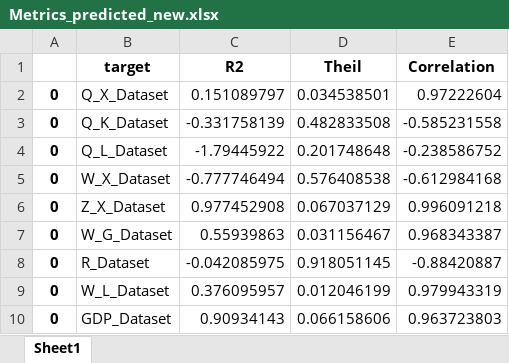
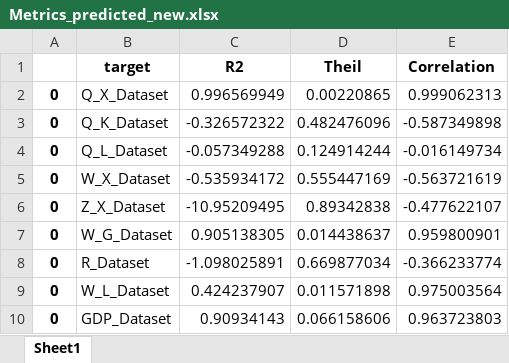
Before and after one commit to daemonflynn777/portfolio, an Excel workbook: Diploma/Metrics_predicted_new.xlsx, sheet Sheet1, drawn as a sheet; values as stored, in another font and other column widths than the file's, no borders; the diff names each change by its address in the sheet, - before the commit and + after, or states it on an @@ line.

```diff
--- a/Diploma/Metrics_predicted_new.xlsx (sheet Sheet1)
+++ b/Diploma/Metrics_predicted_new.xlsx (sheet Sheet1)
-C2 (R2): 0.151089797
+C2 (R2): 0.996569949
-D2 (Theil): 0.034538501
+D2 (Theil): 0.00220865
-E2 (Correlation): 0.97222604
+E2 (Correlation): 0.999062313
-C3 (R2): -0.331758139
+C3 (R2): -0.326572322
-D3 (Theil): 0.482833508
+D3 (Theil): 0.482476096
-E3 (Correlation): -0.585231558
+E3 (Correlation): -0.587349898
-C4 (R2): -1.79445922
+C4 (R2): -0.057349288
-D4 (Theil): 0.201748648
+D4 (Theil): 0.124914244
-E4 (Correlation): -0.238586752
+E4 (Correlation): -0.016149734
-C5 (R2): -0.777746494
+C5 (R2): -0.535934172
-D5 (Theil): 0.576408538
+D5 (Theil): 0.555447169
-E5 (Correlation): -0.612984168
+E5 (Correlation): -0.563721619
-C6 (R2): 0.977452908
+C6 (R2): -10.95209495
-D6 (Theil): 0.067037129
+D6 (Theil): 0.89342838
-E6 (Correlation): 0.996091218
+E6 (Correlation): -0.477622107
-C7 (R2): 0.55939863
+C7 (R2): 0.905138305
-D7 (Theil): 0.031156467
+D7 (Theil): 0.014438637
-E7 (Correlation): 0.968343387
+E7 (Correlation): 0.959800901
-C8 (R2): -0.042085975
+C8 (R2): -1.098025891
-D8 (Theil): 0.918051145
+D8 (Theil): 0.669877034
-E8 (Correlation): -0.88420887
+E8 (Correlation): -0.366233774
-C9 (R2): 0.376095957
+C9 (R2): 0.424237907
-D9 (Theil): 0.012046199
+D9 (Theil): 0.011571898
-E9 (Correlation): 0.979943319
+E9 (Correlation): 0.975003564
```
Also changed, not shown: Diploma/FullData.xlsx, Diploma/FullDataScaled.xlsx, 12 other files.
